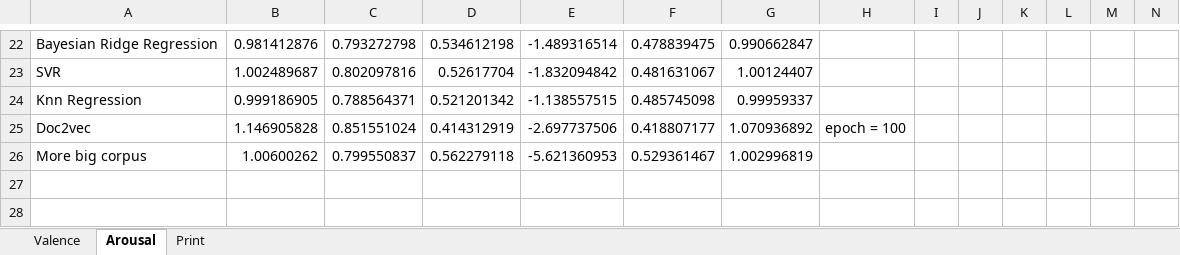
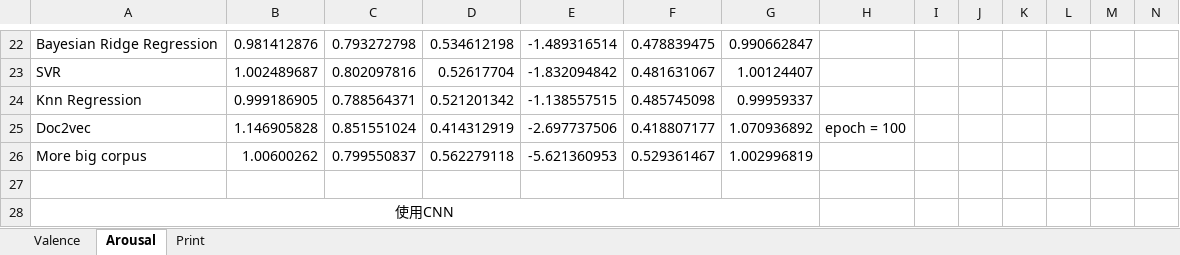
Before and after one commit to candlewill/document_rating, an Excel workbook: log/result.xlsx, sheet Arousal, drawn as a sheet; only a part is shown, gaps mark what is left out; values as stored, in another font and other column widths than the file's, no borders; rows hold the shown columns only; the diff names each change by its address in the sheet, - before the commit and + after, or states it on an @@ line.

```diff
--- a/log/result.xlsx (sheet Arousal)
+++ b/log/result.xlsx (sheet Arousal)
+row 27: (empty)
+row 28: 使用CNN
```
Also changed, not shown: sheet Valence, 1 other file.
